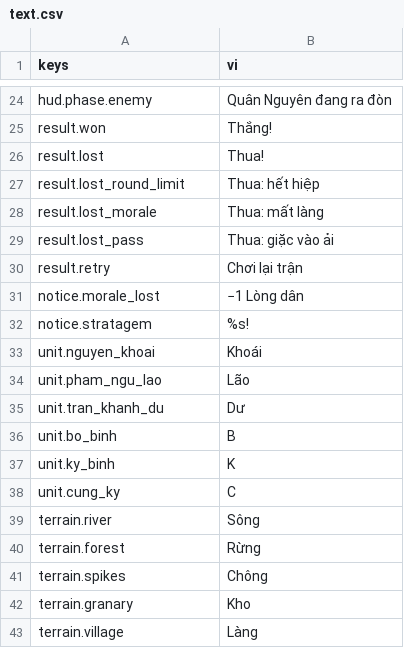
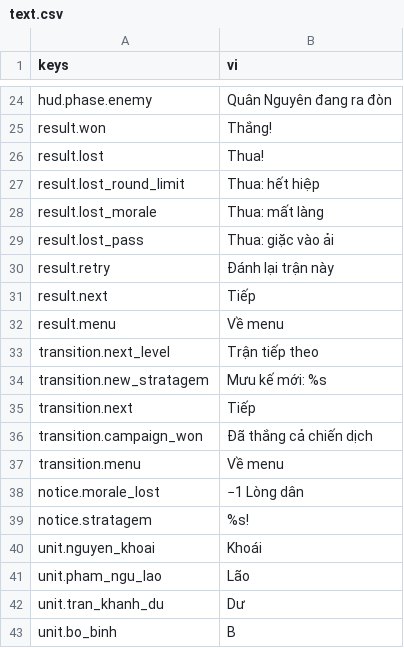
Before and after one commit to tuantrunglc/chong-nguyen-mong, a CSV file: game/i18n/text.csv, drawn as a sheet; only a part is shown, gaps mark what is left out; the shorter side is filled out with more unchanged rows.

```diff
--- a/game/i18n/text.csv
+++ b/game/i18n/text.csv
@@ -29,3 +29,10 @@ result.lost_morale,"Thua: mất làng"
 result.lost_pass,"Thua: giặc vào ải"
-result.retry,Chơi lại trận
+result.retry,Đánh lại trận này
+result.next,Tiếp
+result.menu,Về menu
+transition.next_level,Trận tiếp theo
+transition.new_stratagem,"Mưu kế mới: %s"
+transition.next,Tiếp
+transition.campaign_won,Đã thắng cả chiến dịch
+transition.menu,Về menu
 notice.morale_lost,"−1 Lòng dân"
```
Also changed, not shown: 18 other files.
